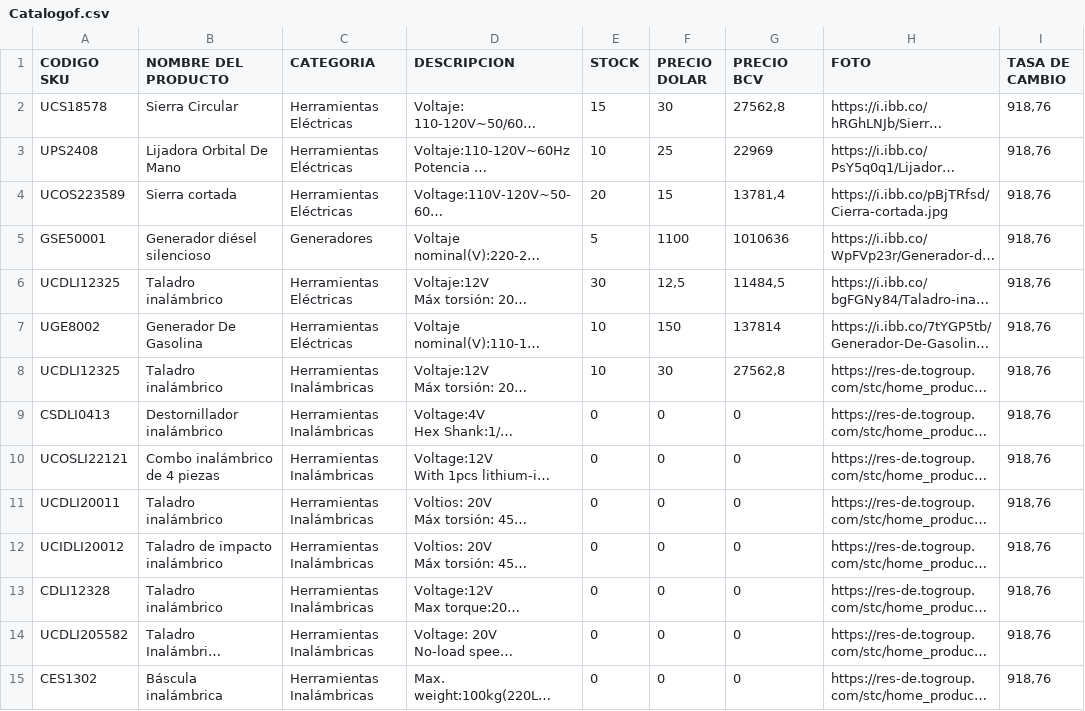
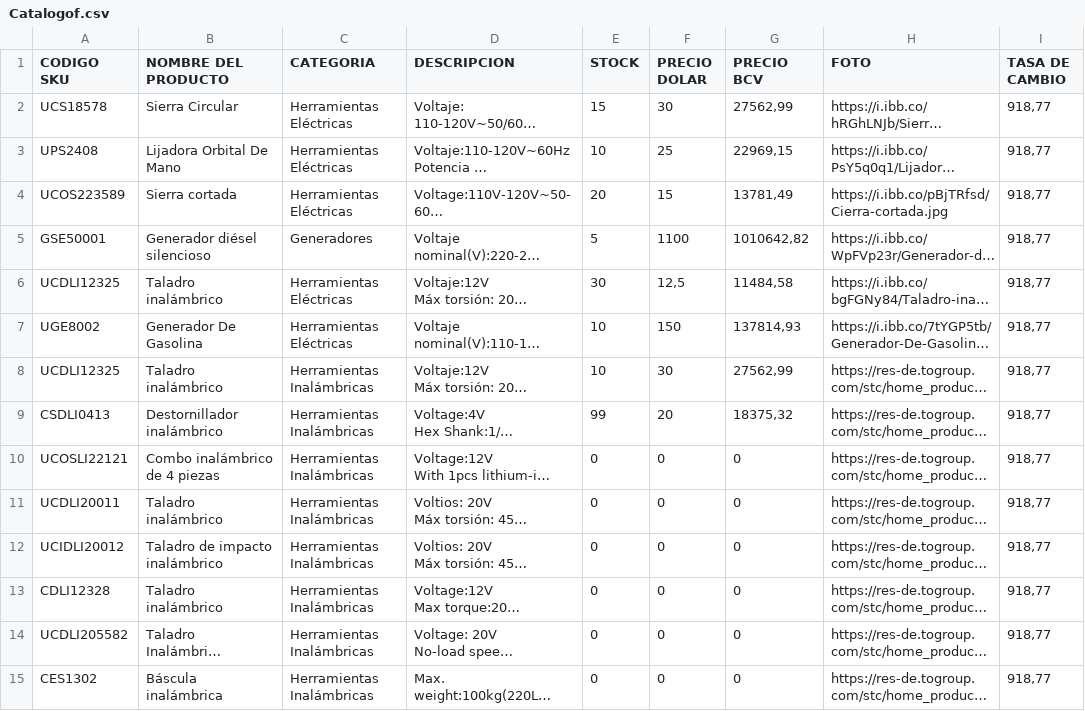
Before and after one commit to Divalz2025/hierrosammy, a CSV file: Catalogof.csv, drawn as a sheet; only a part is shown; long unchanged cells end in …; the diff covers the shown part only; the diff names each change by its address in the sheet, - before the commit and + after, or states it on an @@ line.

Commit message:
Actualizar Catalogof.csv (46 items, tasa 918.7662)

```diff
--- a/Catalogof.csv
+++ b/Catalogof.csv
-G2 (PRECIO BCV): 27562,8
+G2 (PRECIO BCV): 27562,99
-I2:I15 (TASA DE CAMBIO): 918,76
+I2:I15 (TASA DE CAMBIO): 918,77
-G3 (PRECIO BCV): 22969
+G3 (PRECIO BCV): 22969,15
-G4 (PRECIO BCV): 13781,4
+G4 (PRECIO BCV): 13781,49
-G5 (PRECIO BCV): 1010636
+G5 (PRECIO BCV): 1010642,82
-G6 (PRECIO BCV): 11484,5
+G6 (PRECIO BCV): 11484,58
-G7 (PRECIO BCV): 137814
+G7 (PRECIO BCV): 137814,93
-G8 (PRECIO BCV): 27562,8
+G8 (PRECIO BCV): 27562,99
-E9 (STOCK): 0
+E9 (STOCK): 99
-F9 (PRECIO DOLAR): 0
+F9 (PRECIO DOLAR): 20
-G9 (PRECIO BCV): 0
+G9 (PRECIO BCV): 18375,32
```
Also changed, not shown: 32 edited cells elsewhere in this file.
